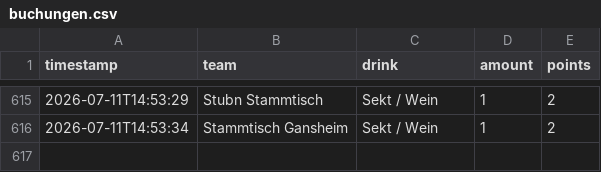
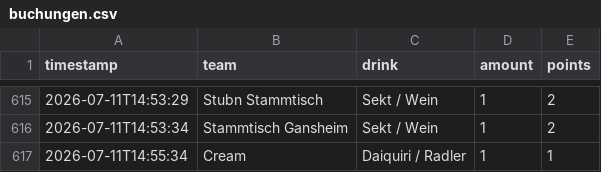
Before and after one commit to JojoMojoe/dritteHalbzeit, a CSV file: buchungen.csv, drawn as a sheet; only a part is shown, gaps mark what is left out.

```diff
--- a/buchungen.csv
+++ b/buchungen.csv
@@ -616 +616,2 @@ timestamp;team;drink;amount;points
 2026-07-11T14:53:34;Stammtisch Gansheim;Sekt / Wein;1;2
+2026-07-11T14:55:34;Cream;Daiquiri / Radler;1;1
```
Also changed, not shown: 2 other files.
